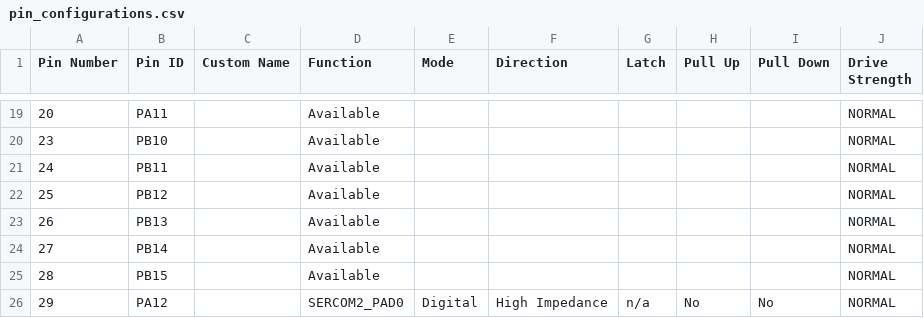
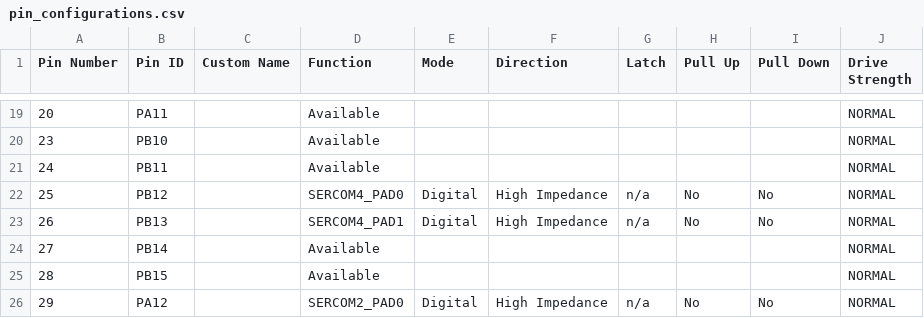
Before and after one commit to mike199313/IEC_PDB, a CSV file: firmware/src/config/default/pin_configurations.csv, drawn as a sheet; only a part is shown, gaps mark what is left out.

Commit message:
Gen SERCOM 4 Init code
Symptom/Reason:
	Generate SERCOM 4 Initial code.

Root Cause:
        N/A

Solution/Change:
        N/A

Entry Test:
        N/A

Refer Purnell_0006

https://ebg-devops.inventec.com/tfs/TAO_BU5_FW5/FW5E/_git/Purnell-DOCS?path=%2FCommit_memo%2FPurnell_0006_PIC_Pin_Config&version=GBdocs

```diff
--- a/firmware/src/config/default/pin_configurations.csv
+++ b/firmware/src/config/default/pin_configurations.csv
@@ -21,4 +21,4 @@
 24,PB11,,Available,,,,,,NORMAL
-25,PB12,,Available,,,,,,NORMAL
-26,PB13,,Available,,,,,,NORMAL
+25,PB12,,SERCOM4_PAD0,Digital,High Impedance,n/a,No,No,NORMAL
+26,PB13,,SERCOM4_PAD1,Digital,High Impedance,n/a,No,No,NORMAL
 27,PB14,,Available,,,,,,NORMAL
```
Also changed, not shown: 10 other files.
